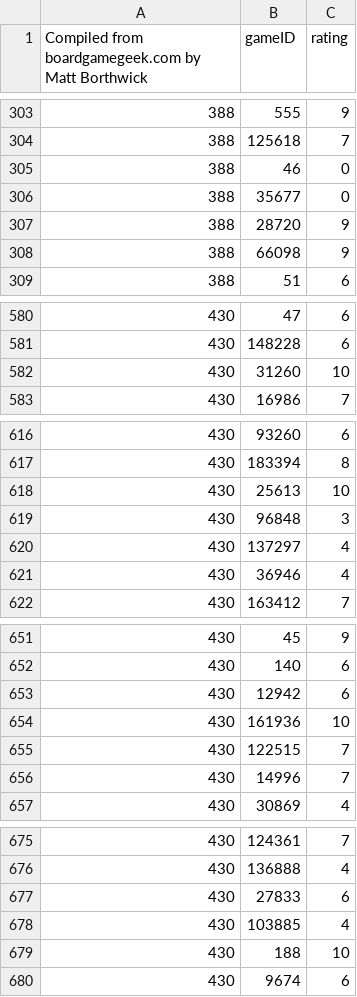
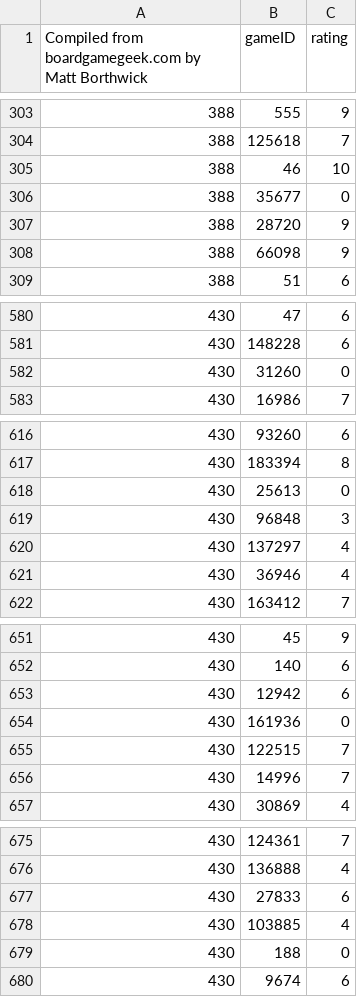
Before and after one commit to redmage840/recommend, a CSV file: inputs/withheld-ratings.csv, drawn as a sheet; only a part is shown, gaps mark what is left out; the diff covers the shown part only.

```diff
--- a/inputs/withheld-ratings.csv
+++ b/inputs/withheld-ratings.csv
@@ -304,3 +304,3 @@
 388,125618,7
-388,46,0
+388,46,10
 388,35677,0
@@ -581,3 +581,3 @@
 430,148228,6
-430,31260,10
+430,31260,0
 430,16986,7
@@ -617,3 +617,3 @@
 430,183394,8
-430,25613,10
+430,25613,0
 430,96848,3
@@ -653,3 +653,3 @@
 430,12942,6
-430,161936,10
+430,161936,0
 430,122515,7
@@ -678,3 +678,3 @@
 430,103885,4
-430,188,10
+430,188,0
 430,9674,6
```
Also changed, not shown: 8 edited cells elsewhere in this file, 2 other files.
